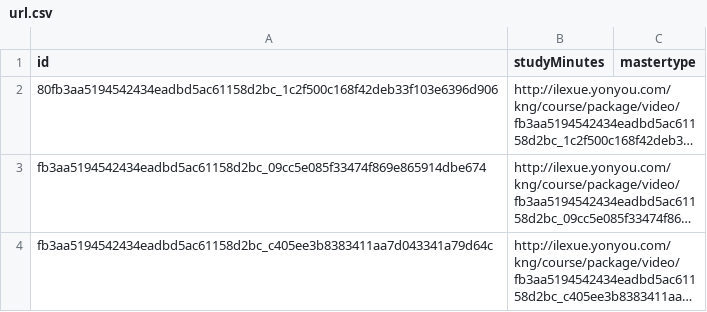
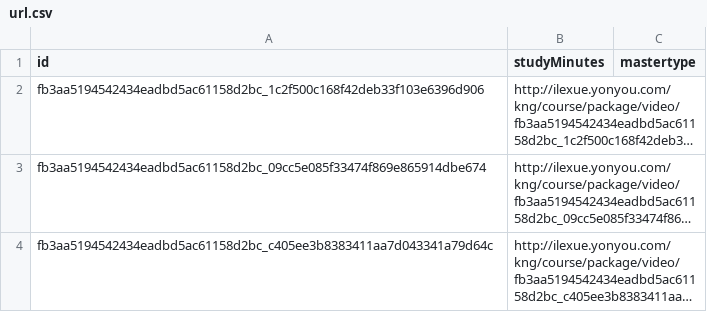
Before and after one commit to ramberlee/ilexue, a CSV file: Ilexue/videourl/url.csv, drawn as a sheet; only a part is shown; long unchanged cells end in …; the diff names each change by its address in the sheet, - before the commit and + after, or states it on an @@ line.

```diff
--- a/Ilexue/videourl/url.csv
+++ b/Ilexue/videourl/url.csv
-A2 (id): 80fb3aa5194542434eadbd5ac61158d2bc_1c2f500c168f42deb33f103e6396d906
+A2 (id): fb3aa5194542434eadbd5ac61158d2bc_1c2f500c168f42deb33f103e6396d906
```
Also changed, not shown: 1 other file.
